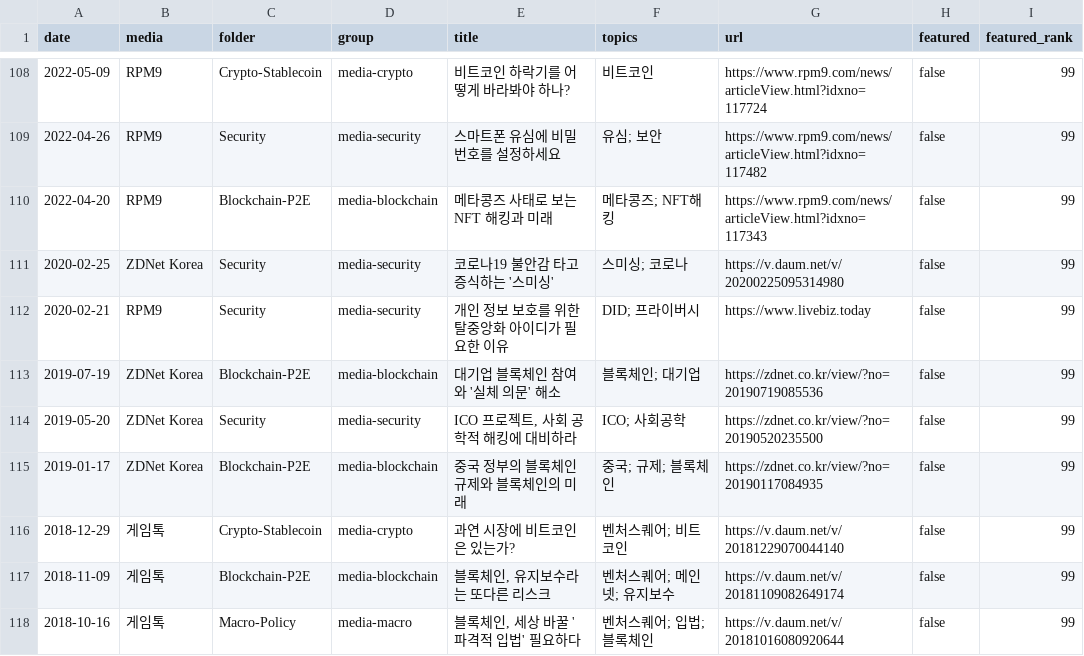
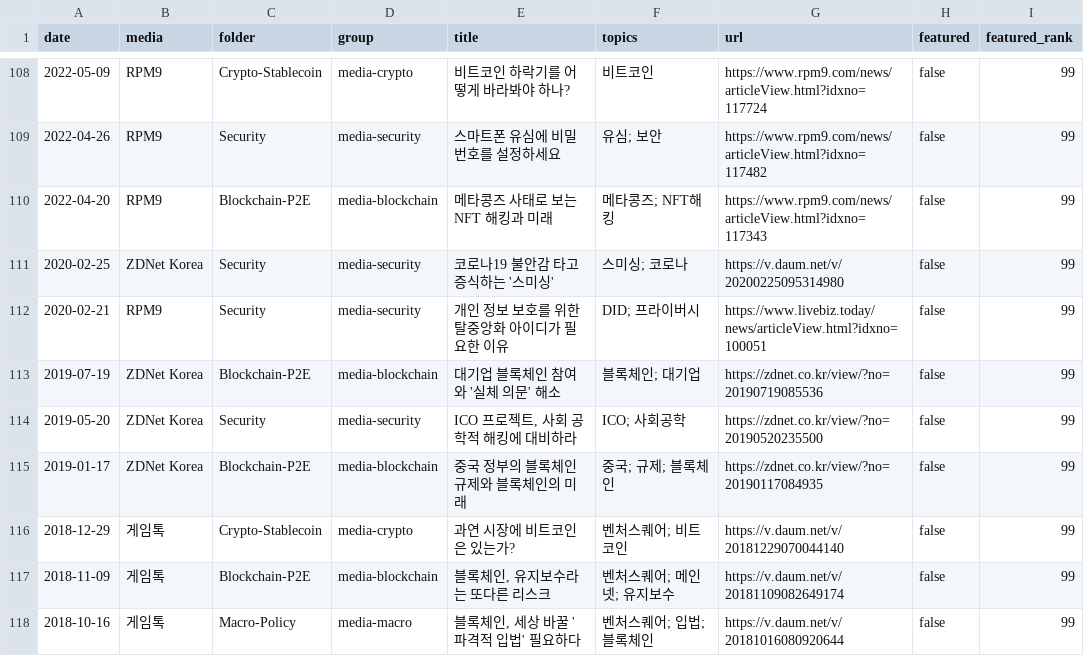
Before and after one commit to gameworkerkim/vibe-investing, a CSV file: 03. Media-Column/media-columns.csv, drawn as a sheet; only a part is shown, gaps mark what is left out.

```diff
--- a/03. Media-Column/media-columns.csv
+++ b/03. Media-Column/media-columns.csv
@@ -111,3 +111,3 @@ date,media,folder,group,title,topics,url,featured,featured_rank
 2020-02-25,ZDNet Korea,Security,media-security,코로나19 불안감 타고 증식하는 '스미싱',스미싱; 코로나,https://v.daum.net/v/20200225095314980,false,99
-2020-02-21,RPM9,Security,media-security,개인 정보 보호를 위한 탈중앙화 아이디가 필요한 이유,DID; 프라이버시,https://www.livebiz.today,false,99
+2020-02-21,RPM9,Security,media-security,개인 정보 보호를 위한 탈중앙화 아이디가 필요한 이유,DID; 프라이버시,https://www.livebiz.today/news/articleView.html?idxno=100051,false,99
 2019-07-19,ZDNet Korea,Blockchain-P2E,media-blockchain,대기업 블록체인 참여와 '실체 의문' 해소,블록체인; 대기업,https://zdnet.co.kr/view/?no=20190719085536,false,99
```
Also changed, not shown: 2 other files.
